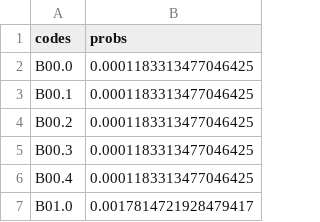
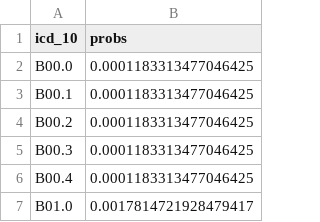
Before and after one commit to milteam/MedSyn, a CSV file: data/codes/codes_proc.csv, drawn as a sheet; only a part is shown.

Commit message:
new data added

```diff
--- a/data/codes/codes_proc.csv
+++ b/data/codes/codes_proc.csv
@@ -1,2 +1,2 @@
-codes,probs
+icd_10,probs
 B00.0,0.0001183313477046425
```
Also changed, not shown: 10 other files.
